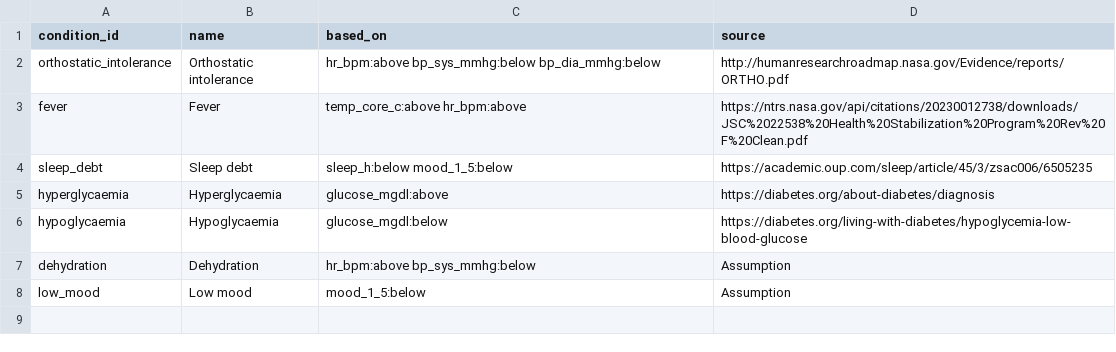
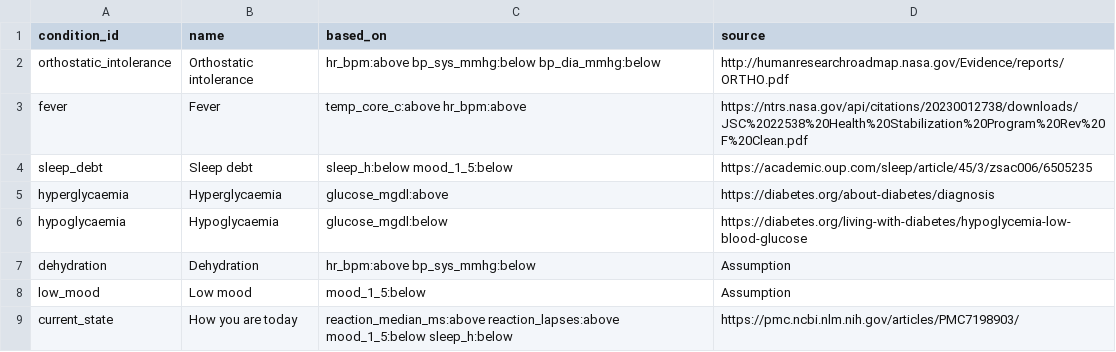
Before and after one commit to Sadriica/hemoso, a CSV file: config/rules/conditions.csv, drawn as a sheet.

Commit message:
config(rules): add reaction rows and the current state condition (#38)

```diff
--- a/config/rules/conditions.csv
+++ b/config/rules/conditions.csv
@@ -8 +8,2 @@ dehydration,Dehydration,hr_bpm:above bp_sys_mmhg:below,Assumption
 low_mood,Low mood,mood_1_5:below,Assumption
+current_state,How you are today,reaction_median_ms:above reaction_lapses:above mood_1_5:below sleep_h:below,https://pmc.ncbi.nlm.nih.gov/articles/PMC7198903/
```
Also changed, not shown: config/rules/attention.csv, 2 other files.
